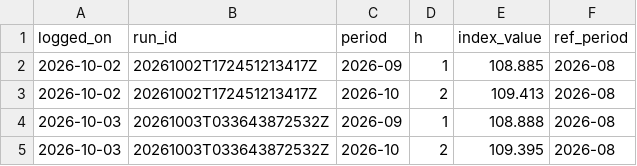
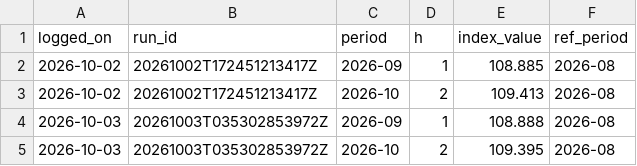
Before and after one commit to Nityahapani/rpi, a CSV file: data/nowcast_vintages.csv, drawn as a sheet.

```diff
--- a/data/nowcast_vintages.csv
+++ b/data/nowcast_vintages.csv
@@ -3,3 +3,3 @@ logged_on,run_id,period,h,index_value,ref_period
 2026-10-02,20261002T172451213417Z,2026-10,2,109.413,2026-08
-2026-10-03,20261003T033643872532Z,2026-09,1,108.888,2026-08
-2026-10-03,20261003T033643872532Z,2026-10,2,109.395,2026-08
+2026-10-03,20261003T035302853972Z,2026-09,1,108.888,2026-08
+2026-10-03,20261003T035302853972Z,2026-10,2,109.395,2026-08
```
Also changed, not shown: data/dmart/candidates.csv, data/dmart/pool.csv, 13 other files.
